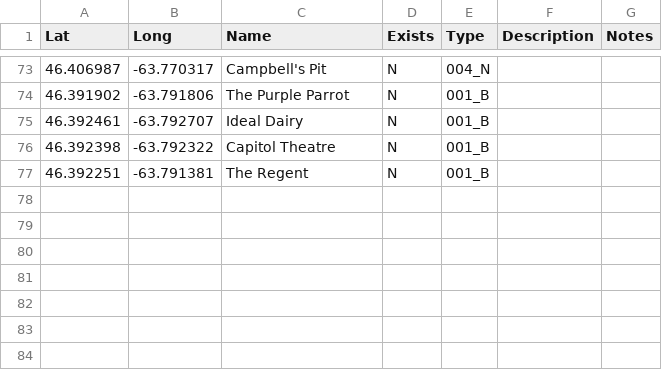
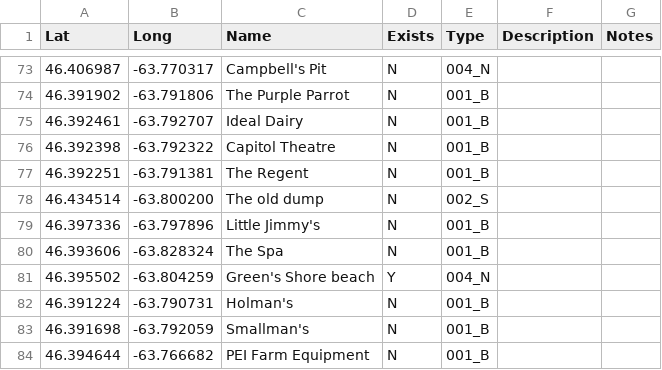
Before and after one commit to peidevs/OpenDataBookClub, a CSV file: data/sandbox/landmarks/landmarks.csv, drawn as a sheet; only a part is shown, gaps mark what is left out; the diff names each change by its address in the sheet, - before the commit and + after, or states it on an @@ line.

```diff
--- a/data/sandbox/landmarks/landmarks.csv
+++ b/data/sandbox/landmarks/landmarks.csv
+row 78: 46.434514 | -63.800200 | The old dump | N | 002_S
+row 79: 46.397336 | -63.797896 | Little Jimmy's | N | 001_B
+row 80: 46.393606 | -63.828324 | The Spa | N | 001_B
+row 81: 46.395502 | -63.804259 | Green's Shore beach | Y | 004_N
+row 82: 46.391224 | -63.790731 | Holman's | N | 001_B
+row 83: 46.391698 | -63.792059 | Smallman's | N | 001_B
+row 84: 46.394644 | -63.766682 | PEI Farm Equipment | N | 001_B
```
Also changed, not shown: 1 other file.
